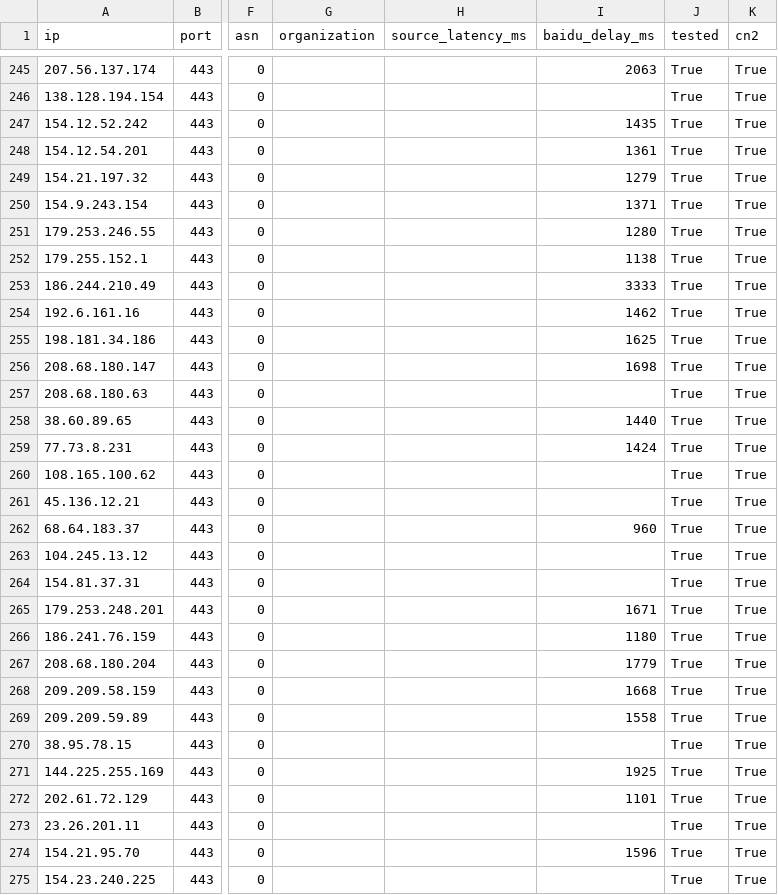
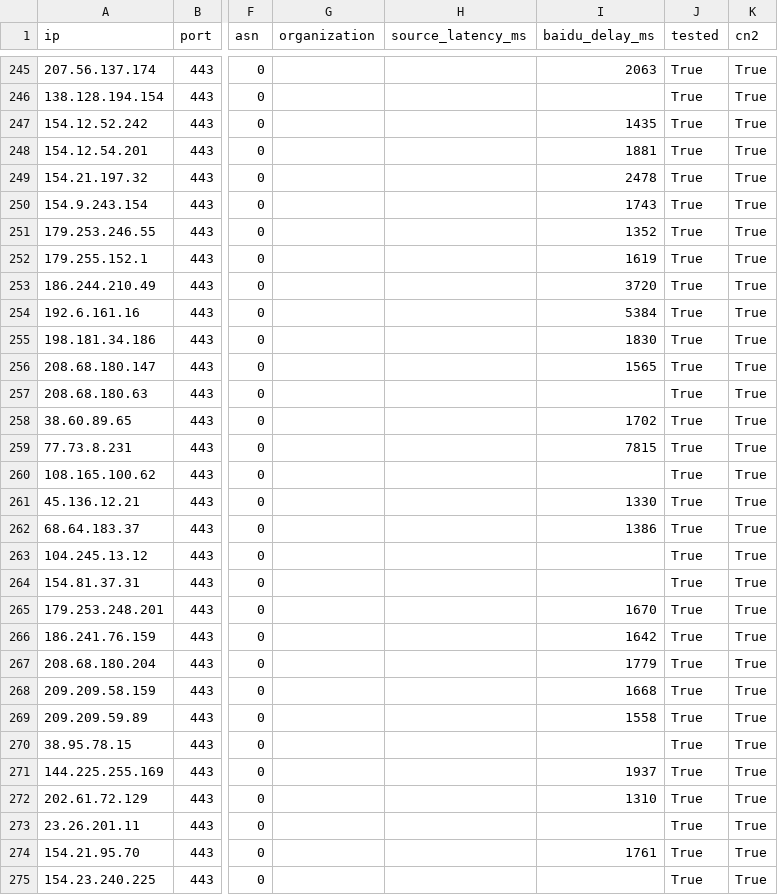
Before and after one commit to zhhshss/aggregator, a CSV file: cn2/cn2.csv, drawn as a sheet; only a part is shown, gaps mark what is left out; the diff covers the shown part only; the diff names each change by its address in the sheet, - before the commit and + after, or states it on an @@ line.

```diff
--- a/cn2/cn2.csv
+++ b/cn2/cn2.csv
-I248 (baidu_delay_ms): 1361
+I248 (baidu_delay_ms): 1881
-I249 (baidu_delay_ms): 1279
+I249 (baidu_delay_ms): 2478
-I250 (baidu_delay_ms): 1371
+I250 (baidu_delay_ms): 1743
-I251 (baidu_delay_ms): 1280
+I251 (baidu_delay_ms): 1352
-I252 (baidu_delay_ms): 1138
+I252 (baidu_delay_ms): 1619
-I253 (baidu_delay_ms): 3333
+I253 (baidu_delay_ms): 3720
-I254 (baidu_delay_ms): 1462
+I254 (baidu_delay_ms): 5384
-I255 (baidu_delay_ms): 1625
+I255 (baidu_delay_ms): 1830
-I256 (baidu_delay_ms): 1698
+I256 (baidu_delay_ms): 1565
-I258 (baidu_delay_ms): 1440
+I258 (baidu_delay_ms): 1702
-I259 (baidu_delay_ms): 1424
+I259 (baidu_delay_ms): 7815
-I261 (baidu_delay_ms): (empty)
+I261 (baidu_delay_ms): 1330
-I262 (baidu_delay_ms): 960
+I262 (baidu_delay_ms): 1386
-I265 (baidu_delay_ms): 1671
+I265 (baidu_delay_ms): 1670
-I266 (baidu_delay_ms): 1180
+I266 (baidu_delay_ms): 1642
-I271 (baidu_delay_ms): 1925
+I271 (baidu_delay_ms): 1937
-I272 (baidu_delay_ms): 1101
+I272 (baidu_delay_ms): 1310
-I274 (baidu_delay_ms): 1596
+I274 (baidu_delay_ms): 1761
```
Also changed, not shown: 44 edited cells elsewhere in this file, cn2/cn2_gt.csv, cn2/progress.csv, 5 other files.
